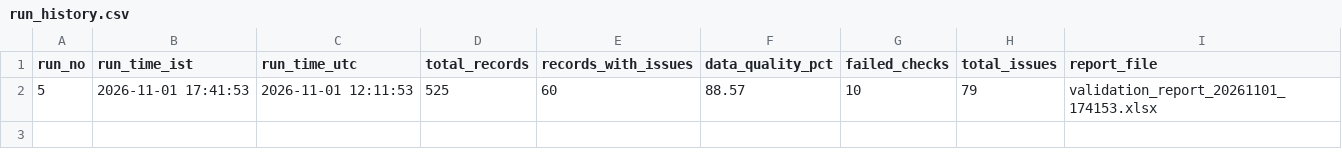
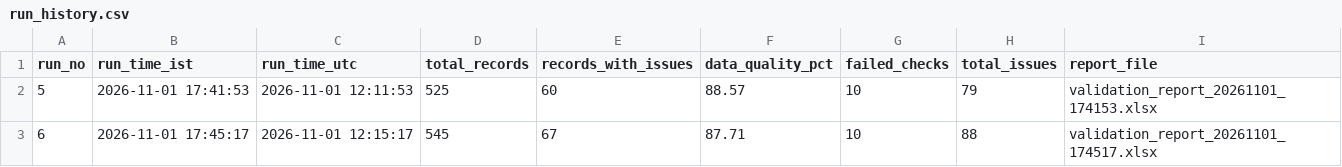
Before and after one commit to RahulJain998/trade_payment_etl, a CSV file: data/history/run_history.csv, drawn as a sheet.

```diff
--- a/data/history/run_history.csv
+++ b/data/history/run_history.csv
@@ -2 +2,2 @@ run_no,run_time_ist,run_time_utc,total_records,records_with_issues,data_quality_
 5,2026-11-01 17:41:53,2026-11-01 12:11:53,525,60,88.57,10,79,validation_report_20261101_174153.xlsx
+6,2026-11-01 17:45:17,2026-11-01 12:15:17,545,67,87.71,10,88,validation_report_20261101_174517.xlsx
```
Also changed, not shown: data/raw/bank_statement.csv, data/raw/sap_payments.csv.
